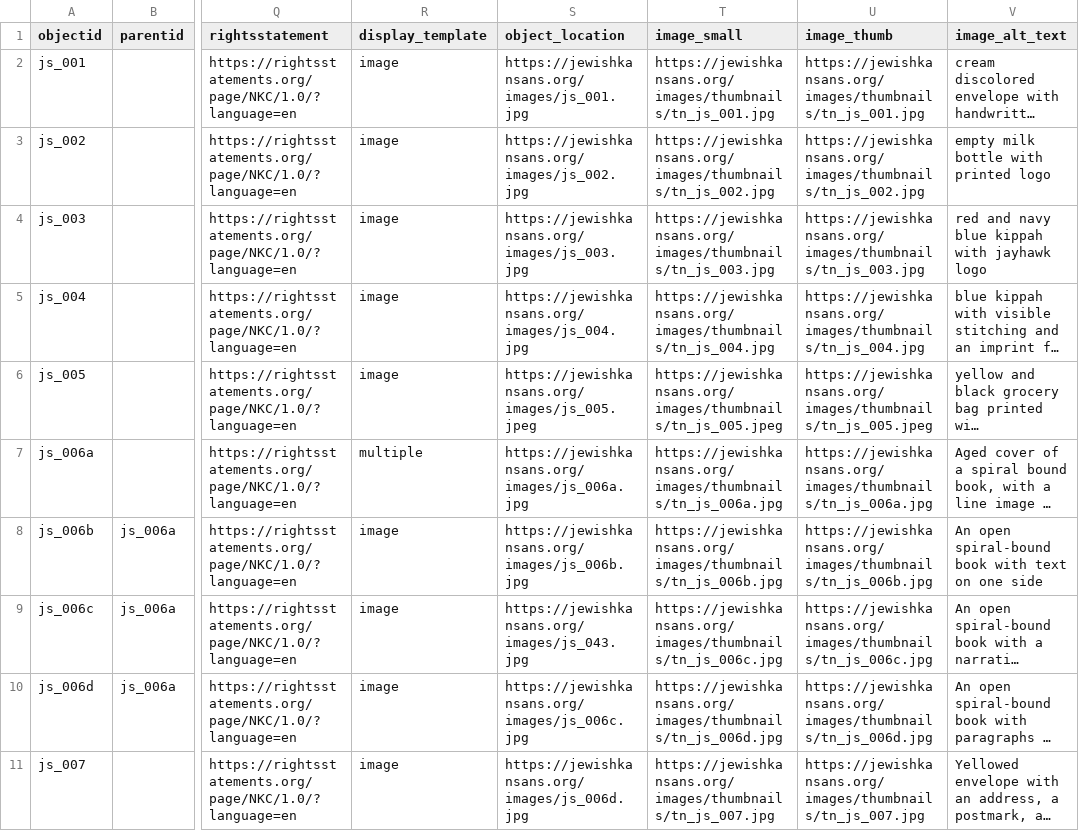
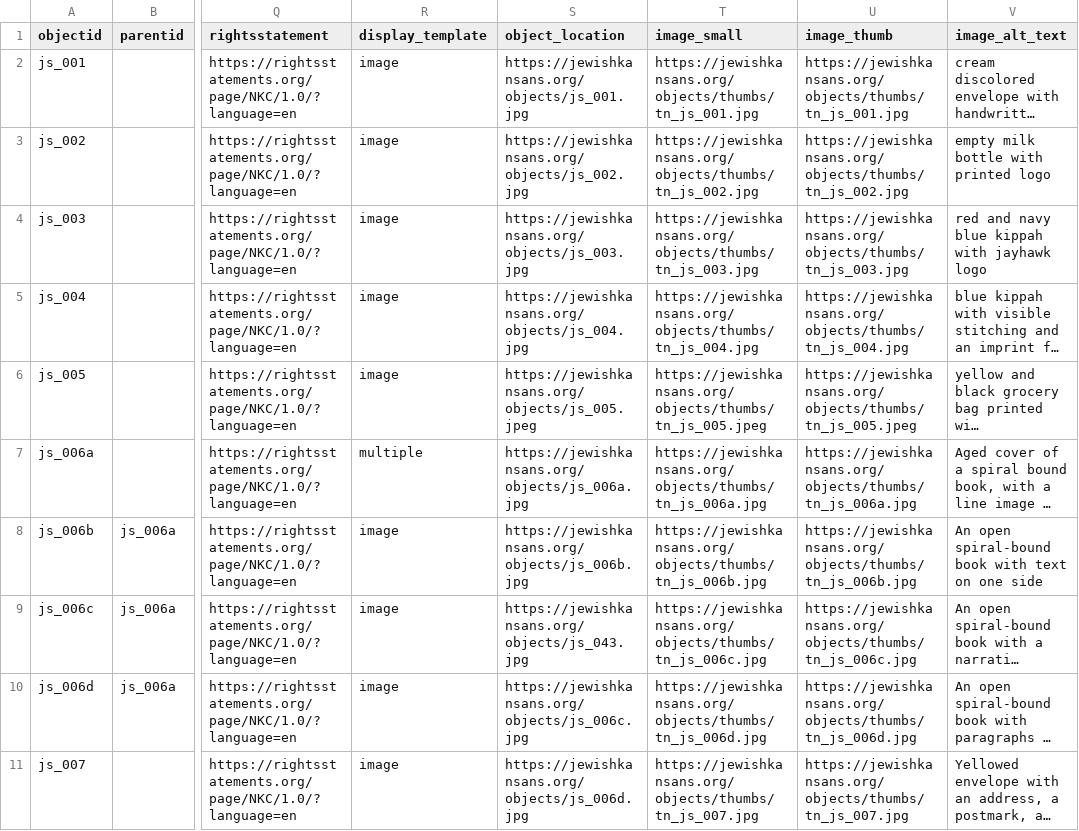
Before and after one commit to collectionbuilder-lis/jewishkansans, a CSV file: _data/jewishkansansdemodata.csv, drawn as a sheet; only a part is shown, gaps mark what is left out; long unchanged cells end in …; the diff covers the shown part only; the diff names each change by its address in the sheet, - before the commit and + after, or states it on an @@ line.

```diff
--- a/_data/jewishkansansdemodata.csv
+++ b/_data/jewishkansansdemodata.csv
-S2 (object_location): https://jewishkansans.org/images/js_001.jpg
+S2 (object_location): https://jewishkansans.org/objects/js_001.jpg
-T2 (image_small): https://jewishkansans.org/images/thumbnails/tn_js_001.jpg
+T2 (image_small): https://jewishkansans.org/objects/thumbs/tn_js_001.jpg
-U2 (image_thumb): https://jewishkansans.org/images/thumbnails/tn_js_001.jpg
+U2 (image_thumb): https://jewishkansans.org/objects/thumbs/tn_js_001.jpg
-S3 (object_location): https://jewishkansans.org/images/js_002.jpg
+S3 (object_location): https://jewishkansans.org/objects/js_002.jpg
-T3 (image_small): https://jewishkansans.org/images/thumbnails/tn_js_002.jpg
+T3 (image_small): https://jewishkansans.org/objects/thumbs/tn_js_002.jpg
-U3 (image_thumb): https://jewishkansans.org/images/thumbnails/tn_js_002.jpg
+U3 (image_thumb): https://jewishkansans.org/objects/thumbs/tn_js_002.jpg
-S4 (object_location): https://jewishkansans.org/images/js_003.jpg
+S4 (object_location): https://jewishkansans.org/objects/js_003.jpg
-T4 (image_small): https://jewishkansans.org/images/thumbnails/tn_js_003.jpg
+T4 (image_small): https://jewishkansans.org/objects/thumbs/tn_js_003.jpg
-U4 (image_thumb): https://jewishkansans.org/images/thumbnails/tn_js_003.jpg
+U4 (image_thumb): https://jewishkansans.org/objects/thumbs/tn_js_003.jpg
-S5 (object_location): https://jewishkansans.org/images/js_004.jpg
+S5 (object_location): https://jewishkansans.org/objects/js_004.jpg
-T5 (image_small): https://jewishkansans.org/images/thumbnails/tn_js_004.jpg
+T5 (image_small): https://jewishkansans.org/objects/thumbs/tn_js_004.jpg
-U5 (image_thumb): https://jewishkansans.org/images/thumbnails/tn_js_004.jpg
+U5 (image_thumb): https://jewishkansans.org/objects/thumbs/tn_js_004.jpg
-S6 (object_location): https://jewishkansans.org/images/js_005.jpeg
+S6 (object_location): https://jewishkansans.org/objects/js_005.jpeg
-T6 (image_small): https://jewishkansans.org/images/thumbnails/tn_js_005.jpeg
+T6 (image_small): https://jewishkansans.org/objects/thumbs/tn_js_005.jpeg
-U6 (image_thumb): https://jewishkansans.org/images/thumbnails/tn_js_005.jpeg
+U6 (image_thumb): https://jewishkansans.org/objects/thumbs/tn_js_005.jpeg
-S7 (object_location): https://jewishkansans.org/images/js_006a.jpg
+S7 (object_location): https://jewishkansans.org/objects/js_006a.jpg
-T7 (image_small): https://jewishkansans.org/images/thumbnails/tn_js_006a.jpg
+T7 (image_small): https://jewishkansans.org/objects/thumbs/tn_js_006a.jpg
-U7 (image_thumb): https://jewishkansans.org/images/thumbnails/tn_js_006a.jpg
+U7 (image_thumb): https://jewishkansans.org/objects/thumbs/tn_js_006a.jpg
-S8 (object_location): https://jewishkansans.org/images/js_006b.jpg
+S8 (object_location): https://jewishkansans.org/objects/js_006b.jpg
-T8 (image_small): https://jewishkansans.org/images/thumbnails/tn_js_006b.jpg
+T8 (image_small): https://jewishkansans.org/objects/thumbs/tn_js_006b.jpg
-U8 (image_thumb): https://jewishkansans.org/images/thumbnails/tn_js_006b.jpg
+U8 (image_thumb): https://jewishkansans.org/objects/thumbs/tn_js_006b.jpg
-S9 (object_location): https://jewishkansans.org/images/js_043.jpg
+S9 (object_location): https://jewishkansans.org/objects/js_043.jpg
-T9 (image_small): https://jewishkansans.org/images/thumbnails/tn_js_006c.jpg
+T9 (image_small): https://jewishkansans.org/objects/thumbs/tn_js_006c.jpg
-U9 (image_thumb): https://jewishkansans.org/images/thumbnails/tn_js_006c.jpg
+U9 (image_thumb): https://jewishkansans.org/objects/thumbs/tn_js_006c.jpg
-S10 (object_location): https://jewishkansans.org/images/js_006c.jpg
+S10 (object_location): https://jewishkansans.org/objects/js_006c.jpg
-T10 (image_small): https://jewishkansans.org/images/thumbnails/tn_js_006d.jpg
+T10 (image_small): https://jewishkansans.org/objects/thumbs/tn_js_006d.jpg
-U10 (image_thumb): https://jewishkansans.org/images/thumbnails/tn_js_006d.jpg
+U10 (image_thumb): https://jewishkansans.org/objects/thumbs/tn_js_006d.jpg
-S11 (object_location): https://jewishkansans.org/images/js_006d.jpg
+S11 (object_location): https://jewishkansans.org/objects/js_006d.jpg
-T11 (image_small): https://jewishkansans.org/images/thumbnails/tn_js_007.jpg
+T11 (image_small): https://jewishkansans.org/objects/thumbs/tn_js_007.jpg
-U11 (image_thumb): https://jewishkansans.org/images/thumbnails/tn_js_007.jpg
+U11 (image_thumb): https://jewishkansans.org/objects/thumbs/tn_js_007.jpg
```
Also changed, not shown: 144 edited cells elsewhere in this file, 1 other file.
